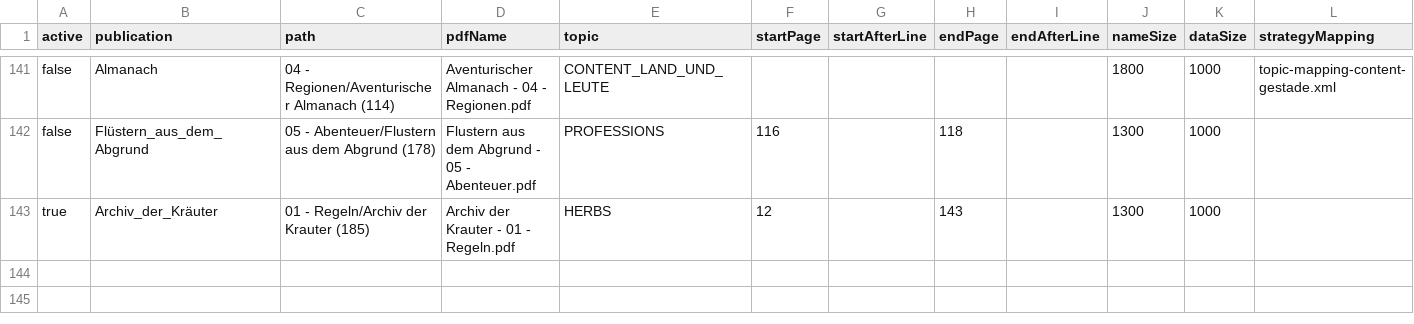
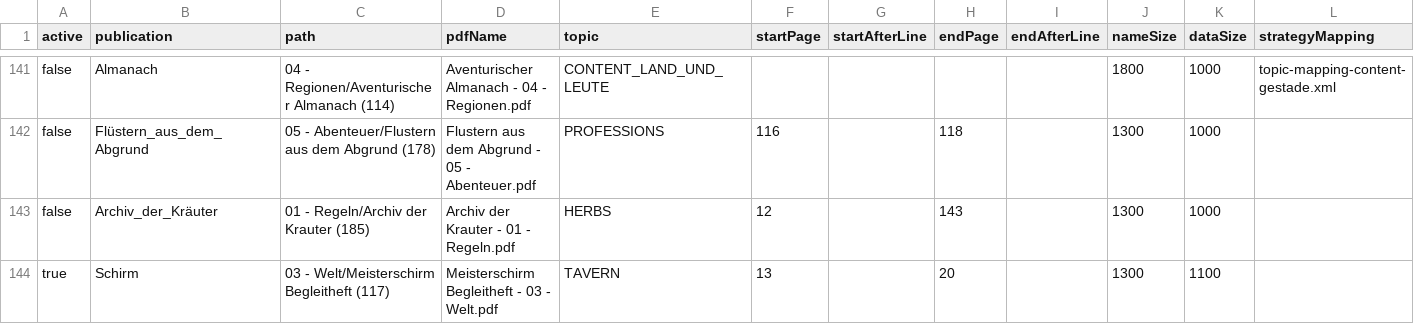
Before and after one commit to phofmann1/dsa-pdf-reader, a CSV file: src/main/resources/topic-conf.csv, drawn as a sheet; only a part is shown, gaps mark what is left out; rows hold the shown columns only; the diff names each change by its address in the sheet, - before the commit and + after, or states it on an @@ line.

Commit message:
Taverne

```diff
--- a/src/main/resources/topic-conf.csv
+++ b/src/main/resources/topic-conf.csv
-A143 (active): true
+A143 (active): false
+row 144: true | Schirm | 03 - Welt/Meisterschirm Begleitheft (117) | Meisterschirm Begleitheft - 03 - Welt.pdf | TAVERN | 13 |  | 20 |  | 1300 | 1100
```
Also changed, not shown: 6 other files.
